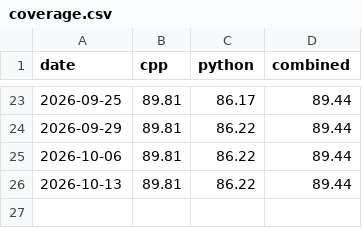
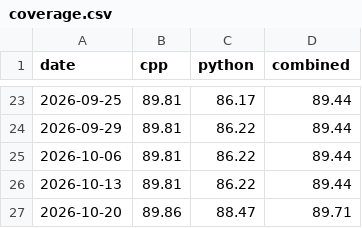
Before and after one commit to eos/coverage, a CSV file: coverage.csv, drawn as a sheet; only a part is shown, gaps mark what is left out.

Commit message:
Update code coverage for 2026-10-20

```diff
--- a/coverage.csv
+++ b/coverage.csv
@@ -26 +26,2 @@ date,cpp,python,combined
 2026-10-13,89.81,86.22,89.44
+2026-10-20,89.86,88.47,89.71
```
Also changed, not shown: coverage-by-file.csv, 1 other file.
